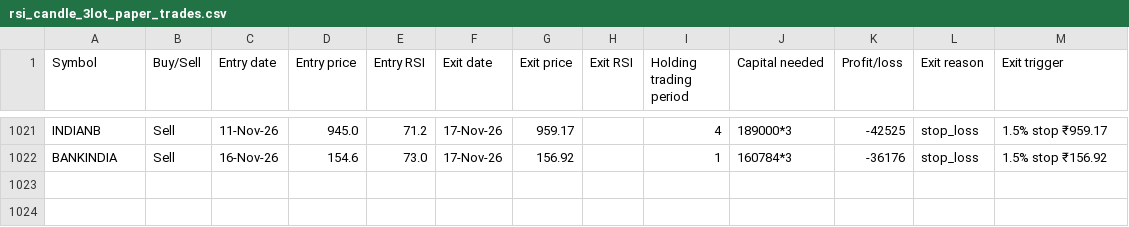
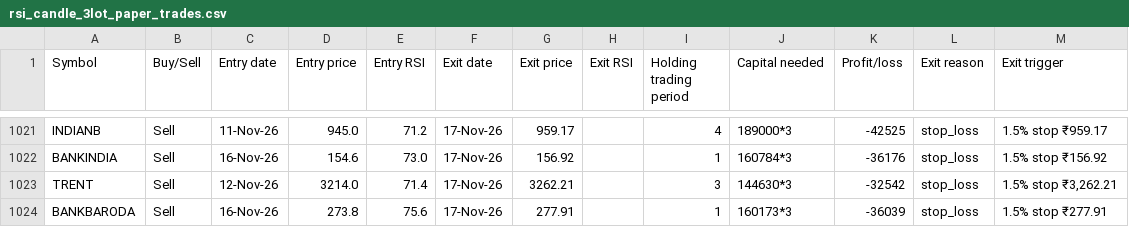
Before and after one commit to AbhilashMunnur/oi-with-stocks, a CSV file: data/rsi_candle_3lot_paper_trades.csv, drawn as a sheet; only a part is shown, gaps mark what is left out; the diff names each change by its address in the sheet, - before the commit and + after, or states it on an @@ line.

```diff
--- a/data/rsi_candle_3lot_paper_trades.csv
+++ b/data/rsi_candle_3lot_paper_trades.csv
+row 1023: TRENT | Sell | 12-Nov-26 | 3214.0 | 71.4 | 17-Nov-26 | 3262.21 |  | 3 | 144630*3 | -32542 | stop_loss | 1.5% stop ₹3,262.21
+row 1024: BANKBARODA | Sell | 16-Nov-26 | 273.8 | 75.6 | 17-Nov-26 | 277.91 |  | 1 | 160173*3 | -36039 | stop_loss | 1.5% stop ₹277.91
```
Also changed, not shown: data/heikin_ashi_paper_trades.csv, data/rsi_stretch_paper_trades.csv, 5 other files.
